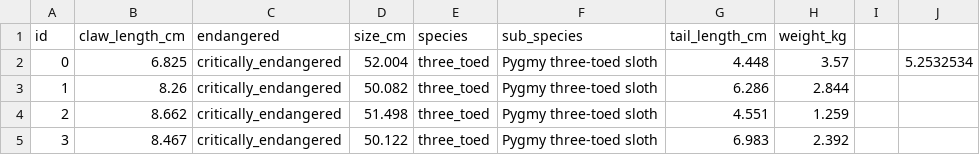
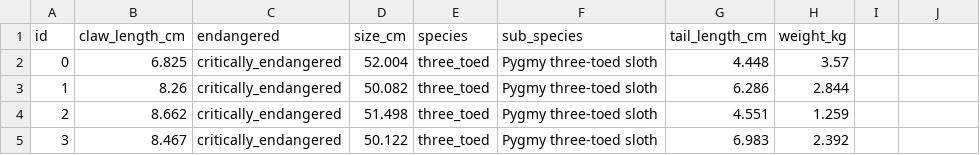
Before and after one commit to lundquist-ecology-lab/biostatistics_with_python, a CSV file: sloth_data.csv, drawn as a sheet; only a part is shown.

Commit message:
Update sloth_data.csv

```diff
--- a/sloth_data.csv
+++ b/sloth_data.csv
@@ -1,3 +1,3 @@
 id,claw_length_cm,endangered,size_cm,species,sub_species,tail_length_cm,weight_kg,,
-0,6.825,critically_endangered,52.004,three_toed,Pygmy three-toed sloth,4.448,3.57,,5.2532534
+0,6.825,critically_endangered,52.004,three_toed,Pygmy three-toed sloth,4.448,3.57,,
 1,8.26,critically_endangered,50.082,three_toed,Pygmy three-toed sloth,6.286,2.844,,
```
